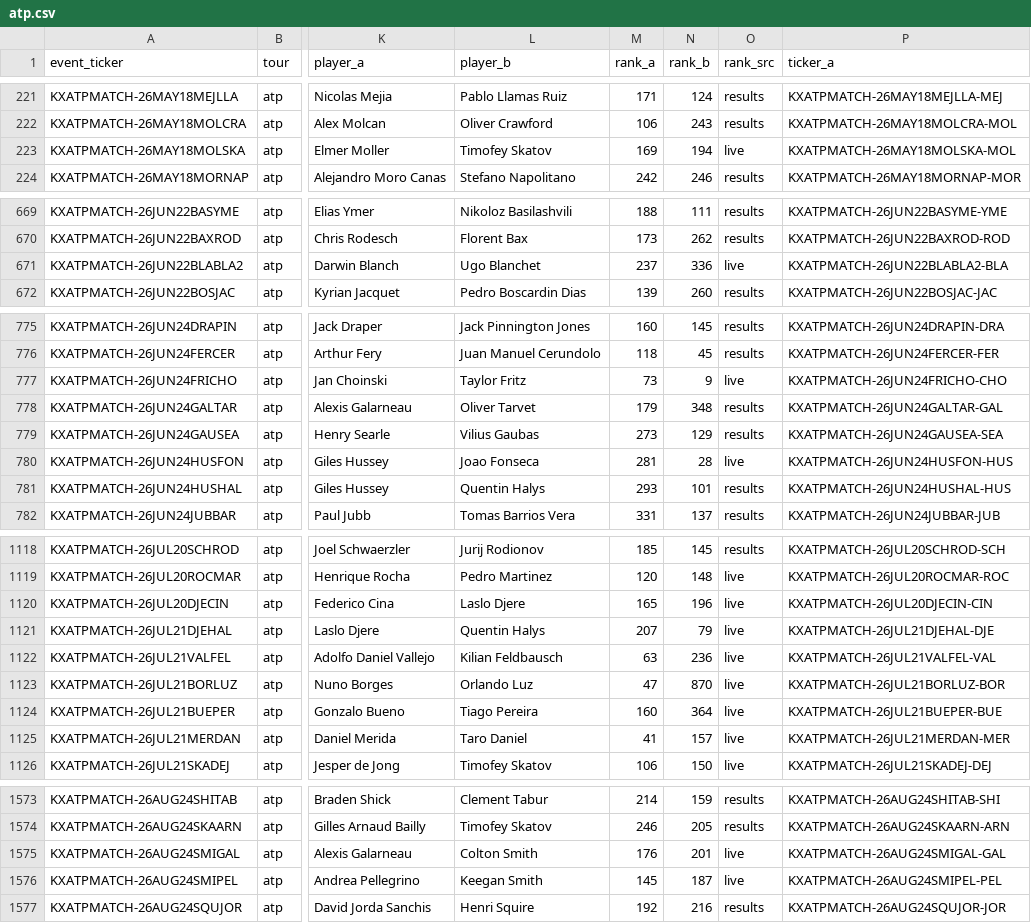
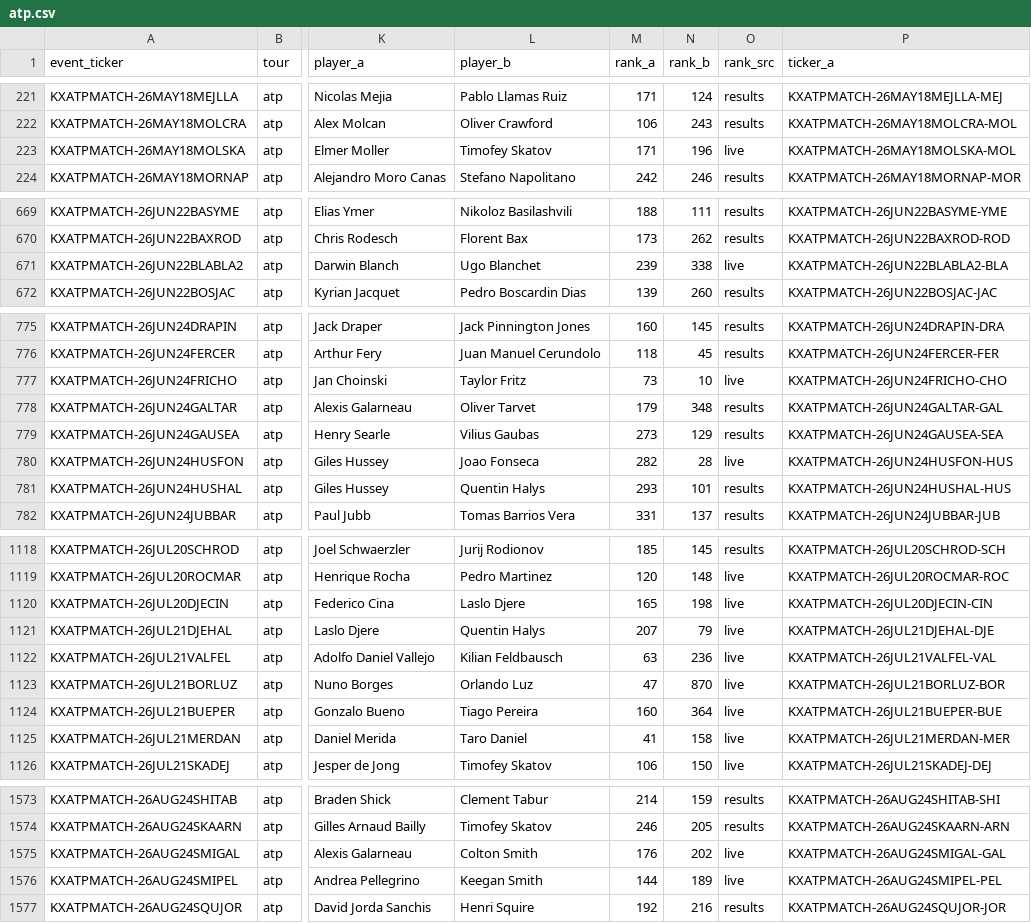
Before and after one commit to ARJUNVARMA2000/tennis-elo, a CSV file: tennis_model/data/kalshi_ledger/atp.csv, drawn as a sheet; only a part is shown, gaps mark what is left out; the diff covers the shown part only; the diff names each change by its address in the sheet, - before the commit and + after, or states it on an @@ line.

```diff
--- a/tennis_model/data/kalshi_ledger/atp.csv
+++ b/tennis_model/data/kalshi_ledger/atp.csv
-M223 (rank_a): 169
+M223 (rank_a): 171
-N223 (rank_b): 194
+N223 (rank_b): 196
-M671 (rank_a): 237
+M671 (rank_a): 239
-N671 (rank_b): 336
+N671 (rank_b): 338
-N777 (rank_b): 9
+N777 (rank_b): 10
-M780 (rank_a): 281
+M780 (rank_a): 282
-N1120 (rank_b): 196
+N1120 (rank_b): 198
-N1125 (rank_b): 157
+N1125 (rank_b): 158
-N1575 (rank_b): 201
+N1575 (rank_b): 202
-M1576 (rank_a): 145
+M1576 (rank_a): 144
-N1576 (rank_b): 187
+N1576 (rank_b): 189
```
Also changed, not shown: 54 edited cells elsewhere in this file, tennis_model/data/kalshi_ledger/wta.csv, 3 other files.
